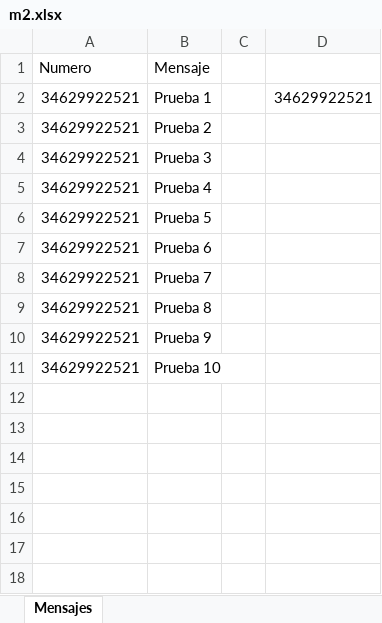
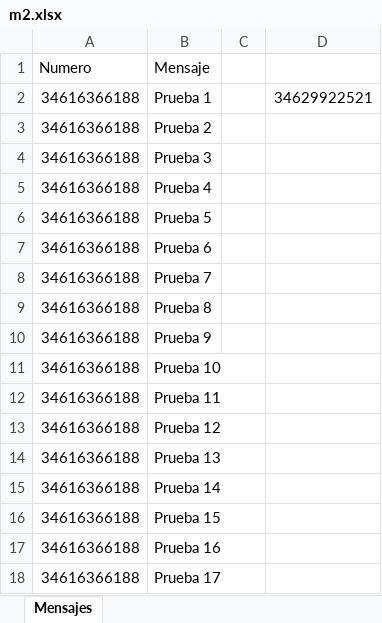
Before and after one commit to jabatron/ruleta_gui, an Excel workbook: m2.xlsx, sheet Mensajes, drawn as a sheet; values as stored, in another font and other column widths than the file's, no borders; charts and pictures not drawn; the diff names each change by its address in the sheet, - before the commit and + after, or states it on an @@ line.

```diff
--- a/m2.xlsx (sheet Mensajes)
+++ b/m2.xlsx (sheet Mensajes)
-A2:A11 (Numero): 34629922521
+A2:A11 (Numero): 34616366188
+row 12: 34616366188 | Prueba 11
+row 13: 34616366188 | Prueba 12
+row 14: 34616366188 | Prueba 13
+row 15: 34616366188 | Prueba 14
+row 16: 34616366188 | Prueba 15
+row 17: 34616366188 | Prueba 16
+row 18: 34616366188 | Prueba 17
```
Also changed, not shown: 11 other files.
